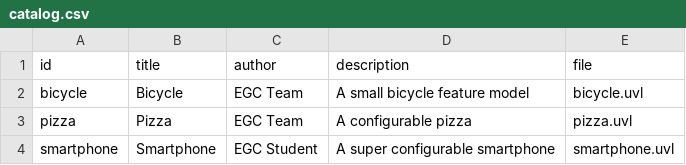
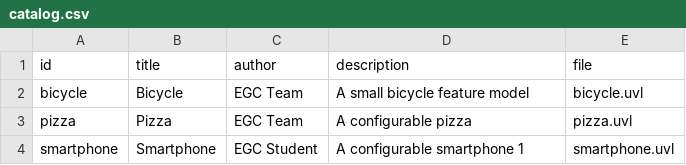
Before and after one commit to ireneemr/minireto-01-uvl-cicd, a CSV file: catalog.csv, drawn as a sheet.

Commit message:
Cambio en descripción2

```diff
--- a/catalog.csv
+++ b/catalog.csv
@@ -3,2 +3,2 @@ bicycle,Bicycle,EGC Team,A small bicycle feature model,bicycle.uvl
 pizza,Pizza,EGC Team,A configurable pizza,pizza.uvl
-smartphone,Smartphone,EGC Student,A super configurable smartphone,smartphone.uvl
+smartphone,Smartphone,EGC Student,A configurable smartphone 1,smartphone.uvl
```
